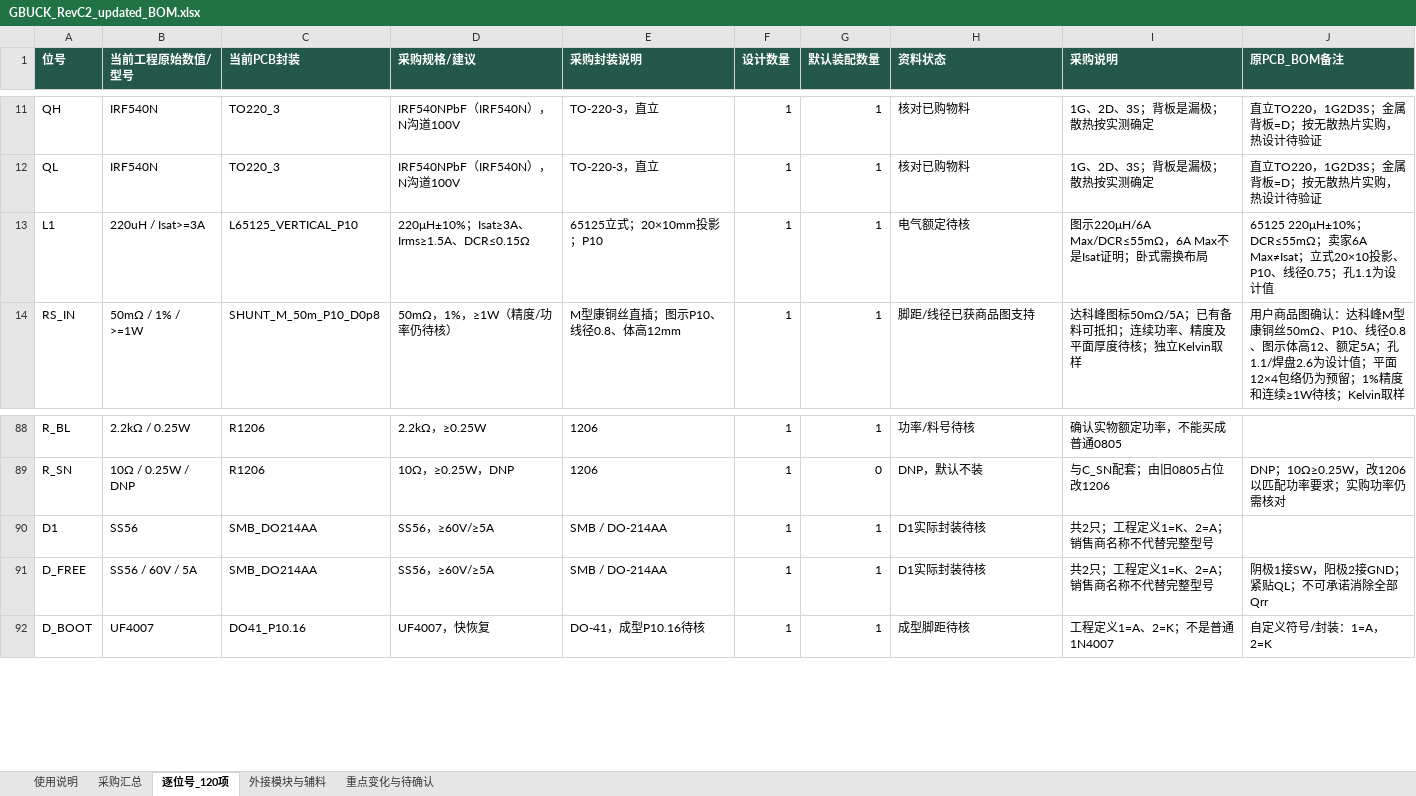
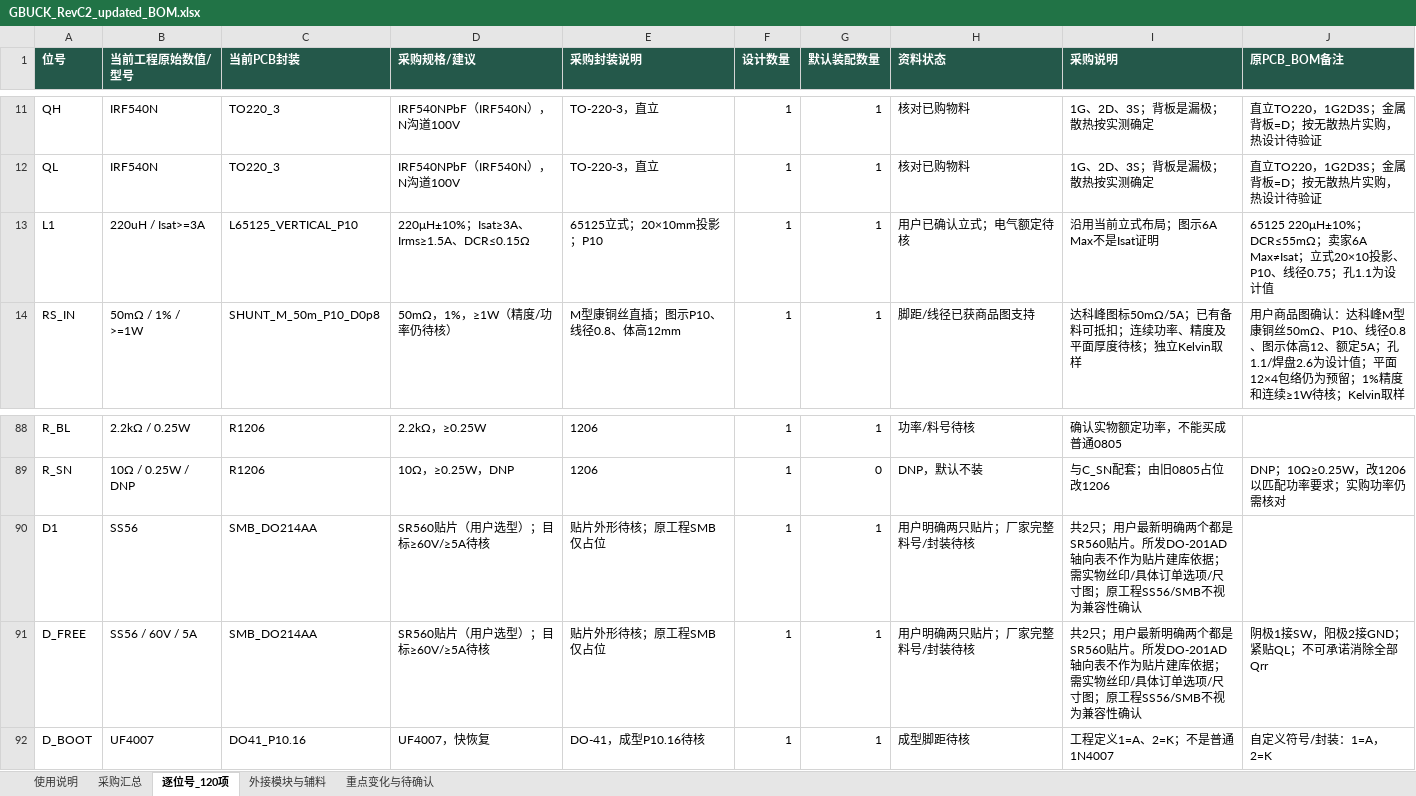
Before and after one commit to hfwj/-, an Excel workbook: projects/2026-electronics-contest/g-buck/rev-c2/downloads/GBUCK_RevC2_updated_BOM.xlsx, sheet 逐位号_120项, drawn as a sheet; only a part is shown, gaps mark what is left out; values as stored, in another font and other column widths than the file's, no borders; the diff names each change by its address in the sheet, - before the commit and + after, or states it on an @@ line.

```diff
--- a/projects/2026-electronics-contest/g-buck/rev-c2/downloads/GBUCK_RevC2_updated_BOM.xlsx (sheet 逐位号_120项)
+++ b/projects/2026-electronics-contest/g-buck/rev-c2/downloads/GBUCK_RevC2_updated_BOM.xlsx (sheet 逐位号_120项)
-H13 (资料状态): 电气额定待核
+H13 (资料状态): 用户已确认立式；电气额定待核
-I13 (采购说明): 图示220μH/6A Max/DCR≤55mΩ，6A Max不是Isat证明；卧式需换布局
+I13 (采购说明): 沿用当前立式布局；图示6A Max不是Isat证明
-D90:D91 (采购规格/建议): SS56，≥60V/≥5A
+D90:D91 (采购规格/建议): SR560贴片（用户选型）；目标≥60V/≥5A待核
-E90:E91 (采购封装说明): SMB / DO-214AA
+E90:E91 (采购封装说明): 贴片外形待核；原工程SMB仅占位
-H90:H91 (资料状态): D1实际封装待核
+H90:H91 (资料状态): 用户明确两只贴片；厂家完整料号/封装待核
-I90:I91 (采购说明): 共2只；工程定义1=K、2=A；销售商名称不代替完整型号
+I90:I91 (采购说明): 共2只；用户最新明确两个都是SR560贴片。所发DO-201AD轴向表不作为贴片建库依据；需实物丝印/具体订单选项/尺寸图；原工程SS56/SMB不视为兼容性确认
```
Also changed, not shown: sheet 使用说明, sheet 采购汇总, 12 other files.
